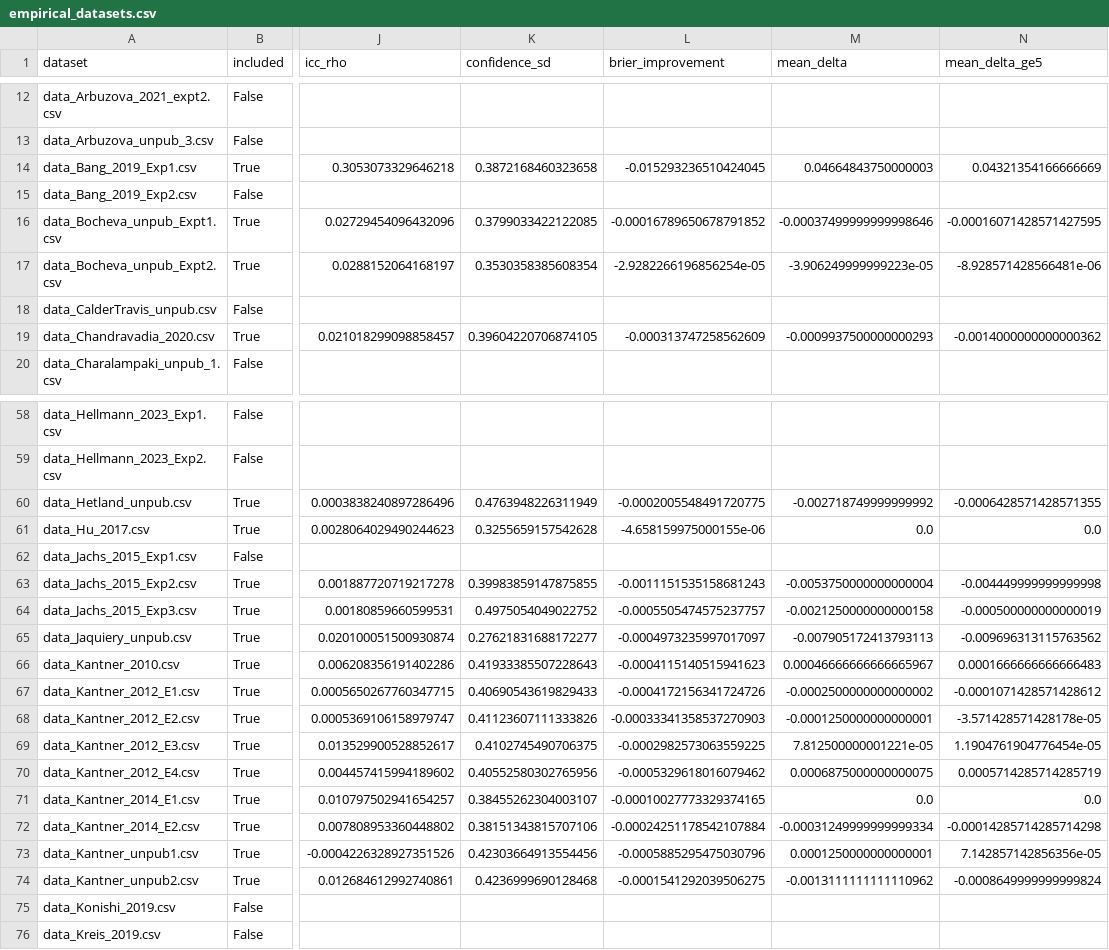
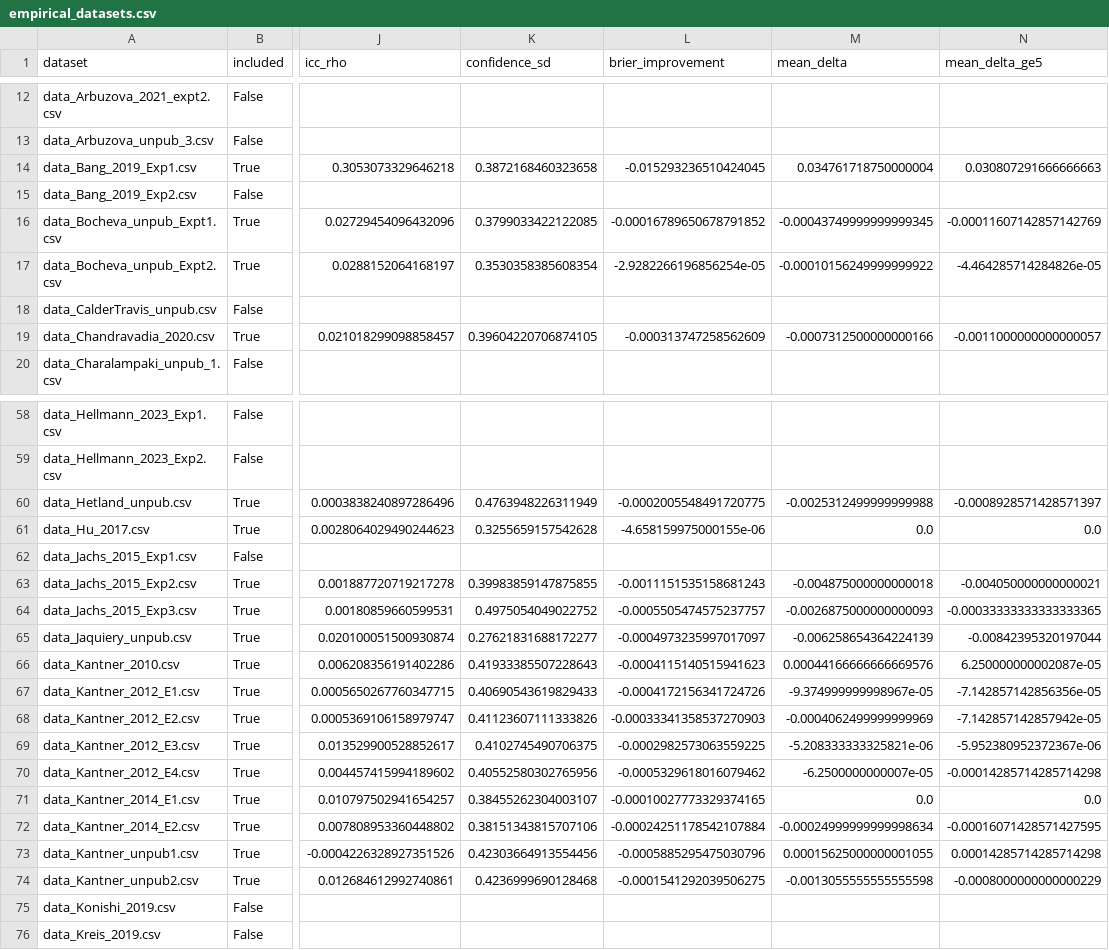
Before and after one commit to LukasWallrich/agentic-research-examples, a CSV file: analysis/output/empirical_datasets.csv, drawn as a sheet; only a part is shown, gaps mark what is left out; the diff covers the shown part only; the diff names each change by its address in the sheet, - before the commit and + after, or states it on an @@ line.

```diff
--- a/analysis/output/empirical_datasets.csv
+++ b/analysis/output/empirical_datasets.csv
-M14 (mean_delta): 0.04664843750000003
+M14 (mean_delta): 0.034761718750000004
-N14 (mean_delta_ge5): 0.04321354166666669
+N14 (mean_delta_ge5): 0.030807291666666663
-M16 (mean_delta): -0.00037499999999998646
+M16 (mean_delta): -0.00043749999999999345
-N16 (mean_delta_ge5): -0.00016071428571427595
+N16 (mean_delta_ge5): -0.00011607142857142769
-M17 (mean_delta): -3.906249999999223e-05
+M17 (mean_delta): -0.00010156249999999922
-N17 (mean_delta_ge5): -8.928571428566481e-06
+N17 (mean_delta_ge5): -4.464285714284826e-05
-M19 (mean_delta): -0.0009937500000000293
+M19 (mean_delta): -0.0007312500000000166
-N19 (mean_delta_ge5): -0.0014000000000000362
+N19 (mean_delta_ge5): -0.0011000000000000057
-M60 (mean_delta): -0.002718749999999992
+M60 (mean_delta): -0.0025312499999999988
-N60 (mean_delta_ge5): -0.0006428571428571355
+N60 (mean_delta_ge5): -0.0008928571428571397
-M63 (mean_delta): -0.0053750000000000004
+M63 (mean_delta): -0.004875000000000018
-N63 (mean_delta_ge5): -0.004449999999999998
+N63 (mean_delta_ge5): -0.004050000000000021
-M64 (mean_delta): -0.0021250000000000158
+M64 (mean_delta): -0.0026875000000000093
-N64 (mean_delta_ge5): -0.000500000000000019
+N64 (mean_delta_ge5): -0.00033333333333333365
-M65 (mean_delta): -0.007905172413793113
+M65 (mean_delta): -0.006258654364224139
-N65 (mean_delta_ge5): -0.009696313115763562
+N65 (mean_delta_ge5): -0.00842395320197044
-M66 (mean_delta): 0.00046666666666665967
+M66 (mean_delta): 0.00044166666666669576
-N66 (mean_delta_ge5): 0.0001666666666666483
+N66 (mean_delta_ge5): 6.250000000002087e-05
-M67 (mean_delta): -0.0002500000000000002
+M67 (mean_delta): -9.374999999998967e-05
-N67 (mean_delta_ge5): -0.0001071428571428612
+N67 (mean_delta_ge5): -7.142857142856356e-05
-M68 (mean_delta): -0.0001250000000000001
+M68 (mean_delta): -0.0004062499999999969
-N68 (mean_delta_ge5): -3.571428571428178e-05
+N68 (mean_delta_ge5): -7.142857142857942e-05
-M69 (mean_delta): 7.812500000001221e-05
+M69 (mean_delta): -5.208333333325821e-06
-N69 (mean_delta_ge5): 1.1904761904776454e-05
+N69 (mean_delta_ge5): -5.952380952372367e-06
-M70 (mean_delta): 0.0006875000000000075
+M70 (mean_delta): -6.2500000000007e-05
-N70 (mean_delta_ge5): 0.0005714285714285719
+N70 (mean_delta_ge5): -0.00014285714285714298
-M72 (mean_delta): -0.00031249999999999334
+M72 (mean_delta): -0.00024999999999998634
-N72 (mean_delta_ge5): -0.00014285714285714298
+N72 (mean_delta_ge5): -0.00016071428571427595
-M73 (mean_delta): 0.0001250000000000001
+M73 (mean_delta): 0.00015625000000001055
-N73 (mean_delta_ge5): 7.142857142856356e-05
+N73 (mean_delta_ge5): 0.00014285714285714298
-M74 (mean_delta): -0.0013111111111110962
+M74 (mean_delta): -0.0013055555555555598
-N74 (mean_delta_ge5): -0.0008649999999999824
+N74 (mean_delta_ge5): -0.0008000000000000229
```
Also changed, not shown: 109 edited cells elsewhere in this file, analysis/output/empirical_delta.csv, 21 other files.
